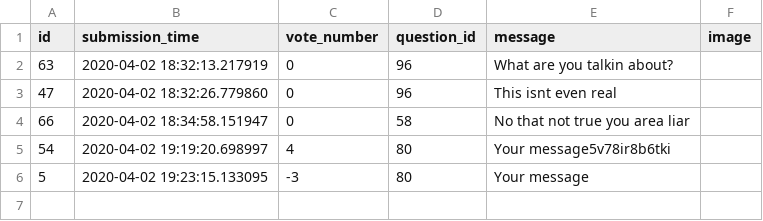
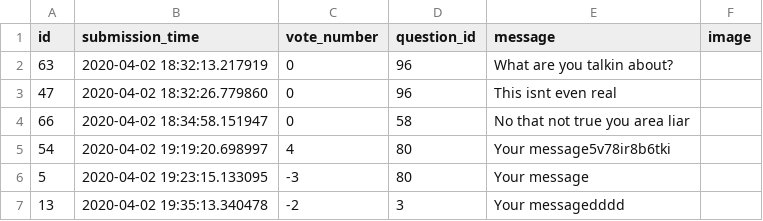
Before and after one commit to derdesz/ask-mate, a CSV file: sample_data/answer.csv, drawn as a sheet; the diff names each change by its address in the sheet, - before the commit and + after, or states it on an @@ line.

```diff
--- a/sample_data/answer.csv
+++ b/sample_data/answer.csv
+row 7: 13 | 2020-04-02 19:35:13.340478 | -2 | 3 | Your messagedddd
```
Also changed, not shown: sample_data/question.csv, 1 other file.
